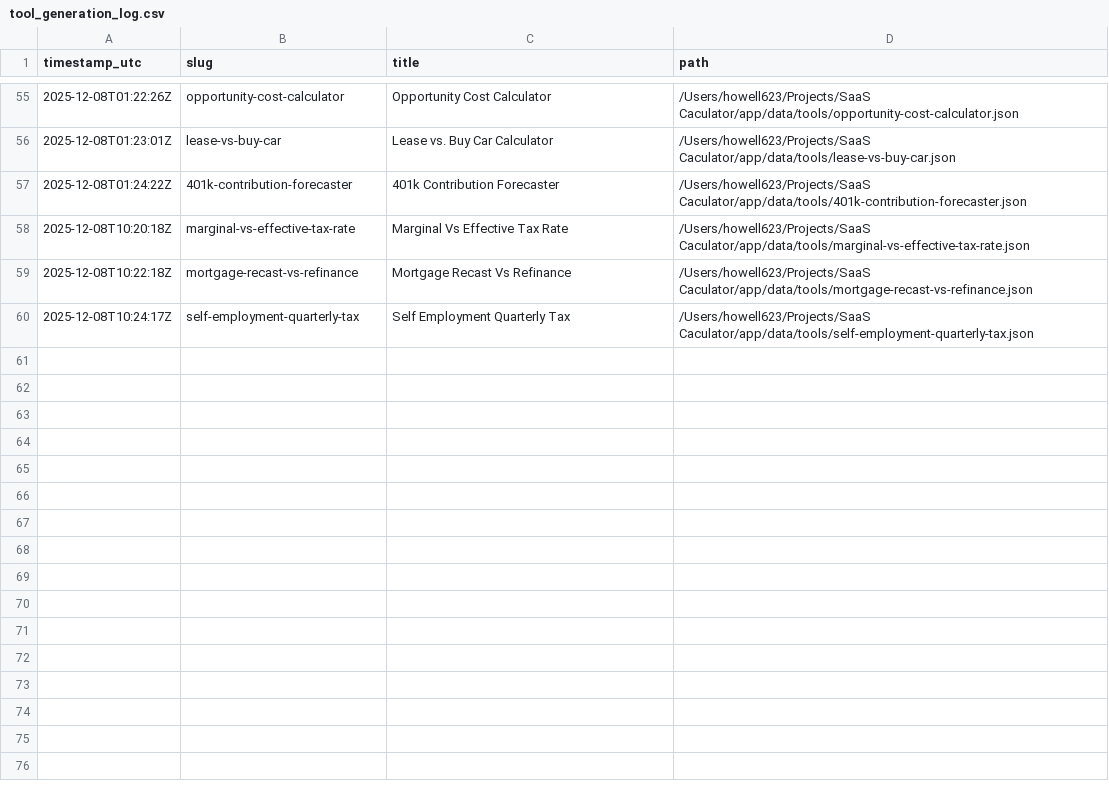
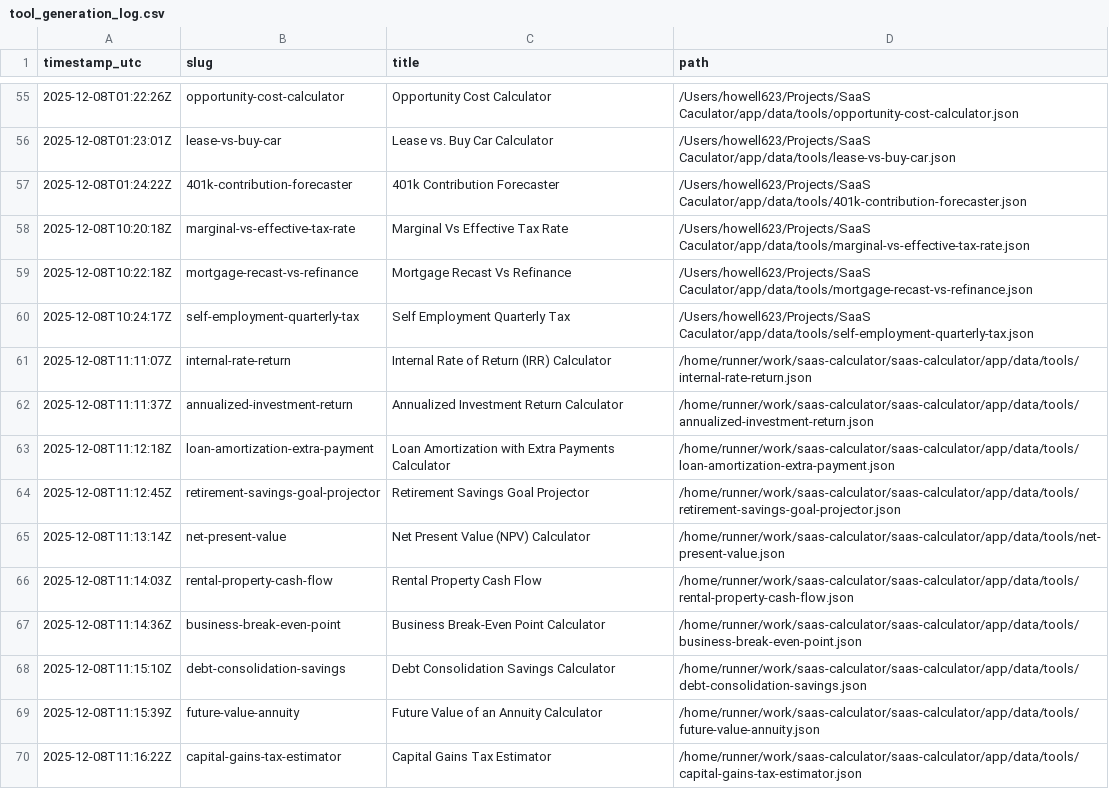
Before and after one commit to howell623-lang/saas-calculator, a CSV file: app/data/tool_generation_log.csv, drawn as a sheet; only a part is shown, gaps mark what is left out; the diff names each change by its address in the sheet, - before the commit and + after, or states it on an @@ line.

Commit message:
chore: daily generated tools [skip ci]

```diff
--- a/app/data/tool_generation_log.csv
+++ b/app/data/tool_generation_log.csv
+row 61: 2025-12-08T11:11:07Z | internal-rate-return | Internal Rate of Return (IRR) Calculator | /home/runner/work/saas-calculator/saas-calculator/app/data/tools/internal-rate-return.json
+row 62: 2025-12-08T11:11:37Z | annualized-investment-return | Annualized Investment Return Calculator | /home/runner/work/saas-calculator/saas-calculator/app/data/tools/annualized-investment-return.json
+row 63: 2025-12-08T11:12:18Z | loan-amortization-extra-payment | Loan Amortization with Extra Payments Calculator | /home/runner/work/saas-calculator/saas-calculator/app/data/tools/loan-amortization-extra-payment.json
+row 64: 2025-12-08T11:12:45Z | retirement-savings-goal-projector | Retirement Savings Goal Projector | /home/runner/work/saas-calculator/saas-calculator/app/data/tools/retirement-savings-goal-projector.json
+row 65: 2025-12-08T11:13:14Z | net-present-value | Net Present Value (NPV) Calculator | /home/runner/work/saas-calculator/saas-calculator/app/data/tools/net-present-value.json
+row 66: 2025-12-08T11:14:03Z | rental-property-cash-flow | Rental Property Cash Flow | /home/runner/work/saas-calculator/saas-calculator/app/data/tools/rental-property-cash-flow.json
+row 67: 2025-12-08T11:14:36Z | business-break-even-point | Business Break-Even Point Calculator | /home/runner/work/saas-calculator/saas-calculator/app/data/tools/business-break-even-point.json
+row 68: 2025-12-08T11:15:10Z | debt-consolidation-savings | Debt Consolidation Savings Calculator | /home/runner/work/saas-calculator/saas-calculator/app/data/tools/debt-consolidation-savings.json
+row 69: 2025-12-08T11:15:39Z | future-value-annuity | Future Value of an Annuity Calculator | /home/runner/work/saas-calculator/saas-calculator/app/data/tools/future-value-annuity.json
+row 70: 2025-12-08T11:16:22Z | capital-gains-tax-estimator | Capital Gains Tax Estimator | /home/runner/work/saas-calculator/saas-calculator/app/data/tools/capital-gains-tax-estimator.json
```
Also changed, not shown: 10 other files.
